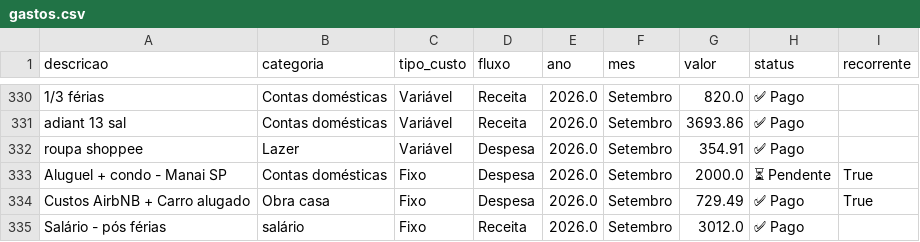
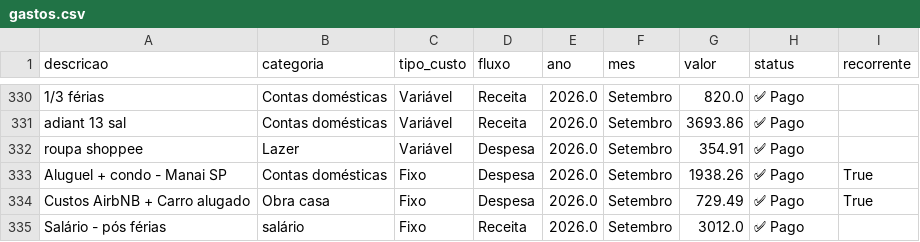
Before and after one commit to PatrickBravo10/Investimentos, a CSV file: gastos.csv, drawn as a sheet; only a part is shown, gaps mark what is left out.

Commit message:
Save Setembro

```diff
--- a/gastos.csv
+++ b/gastos.csv
@@ -332,3 +332,3 @@ adiant 13 sal,Contas domésticas,Variável,Receita,2026.0,Setembro,3693.86,✅ P
 roupa shoppee,Lazer,Variável,Despesa,2026.0,Setembro,354.91,✅ Pago,
-Aluguel + condo - Manai SP,Contas domésticas,Fixo,Despesa,2026.0,Setembro,2000.0,⏳ Pendente,True
+Aluguel + condo - Manai SP,Contas domésticas,Fixo,Despesa,2026.0,Setembro,1938.26,✅ Pago,True
 Custos AirbNB + Carro alugado,Obra casa,Fixo,Despesa,2026.0,Setembro,729.49,✅ Pago,True
```
